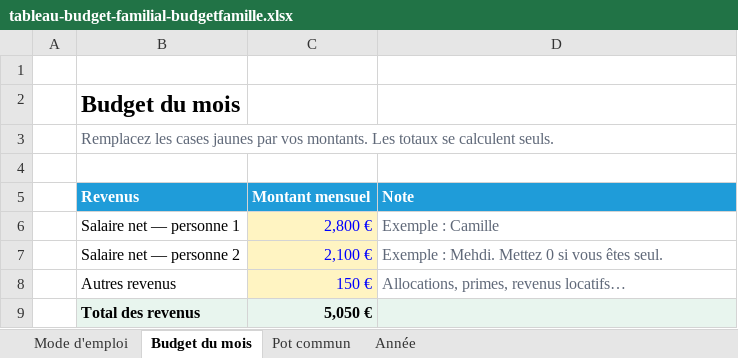
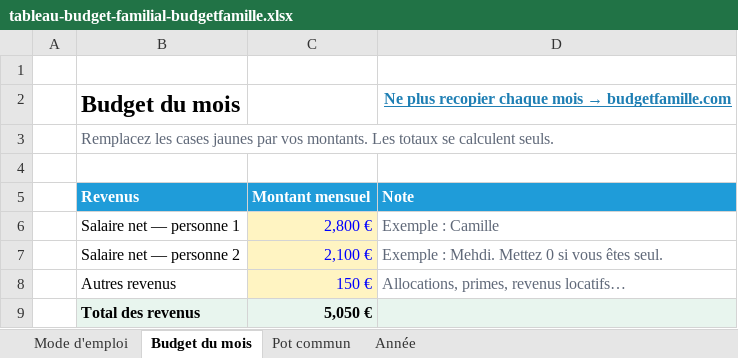
Before and after one commit to LovationAdmin/budget-ui, an Excel workbook: public/telechargements/tableau-budget-familial-budgetfamille.xlsx, sheet Budget du mois, drawn as a sheet; only a part is shown; values as stored, in another font and other column widths than the file's, no borders; the diff names each change by its address in the sheet, - before the commit and + after, or states it on an @@ line.

```diff
--- a/public/telechargements/tableau-budget-familial-budgetfamille.xlsx (sheet Budget du mois)
+++ b/public/telechargements/tableau-budget-familial-budgetfamille.xlsx (sheet Budget du mois)
@@ D2: (empty) → Ne plus recopier chaque mois → budgetfamille.com @@
```
Also changed, not shown: public/telechargements/budget-template.xlsx, 12 other files.
